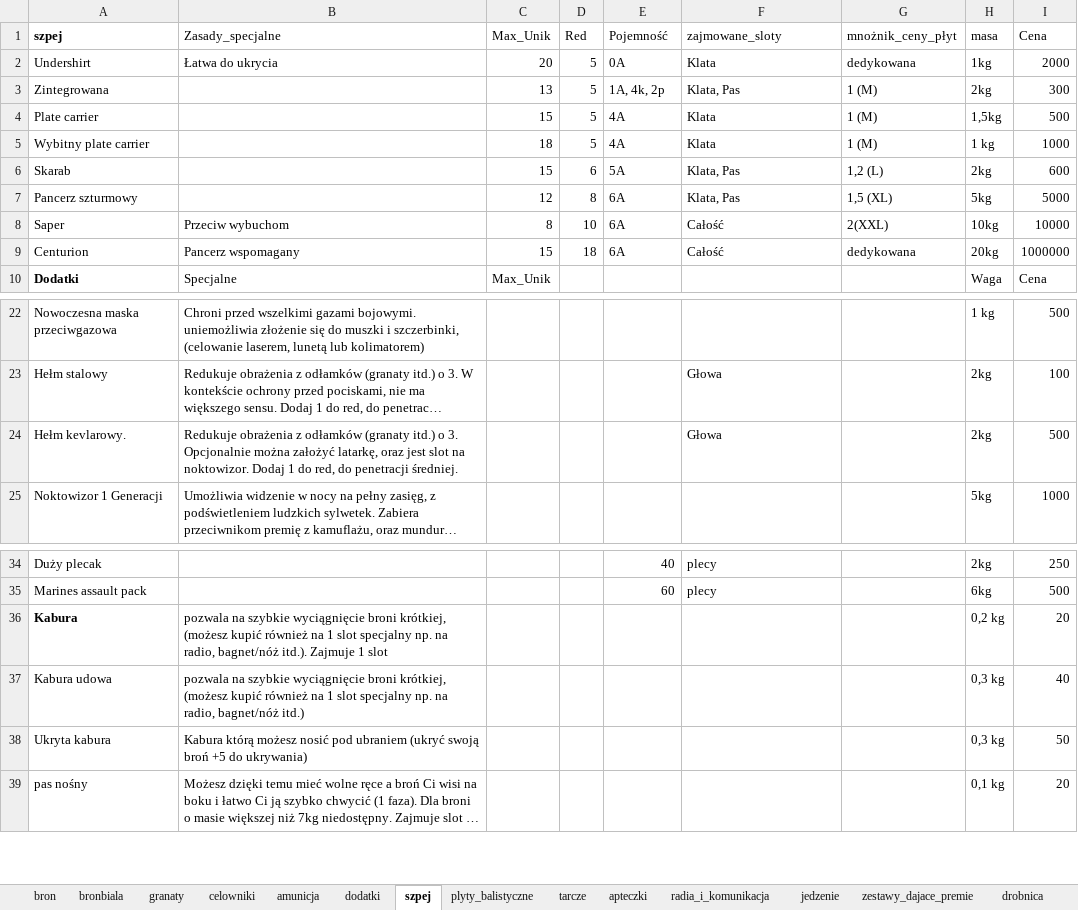
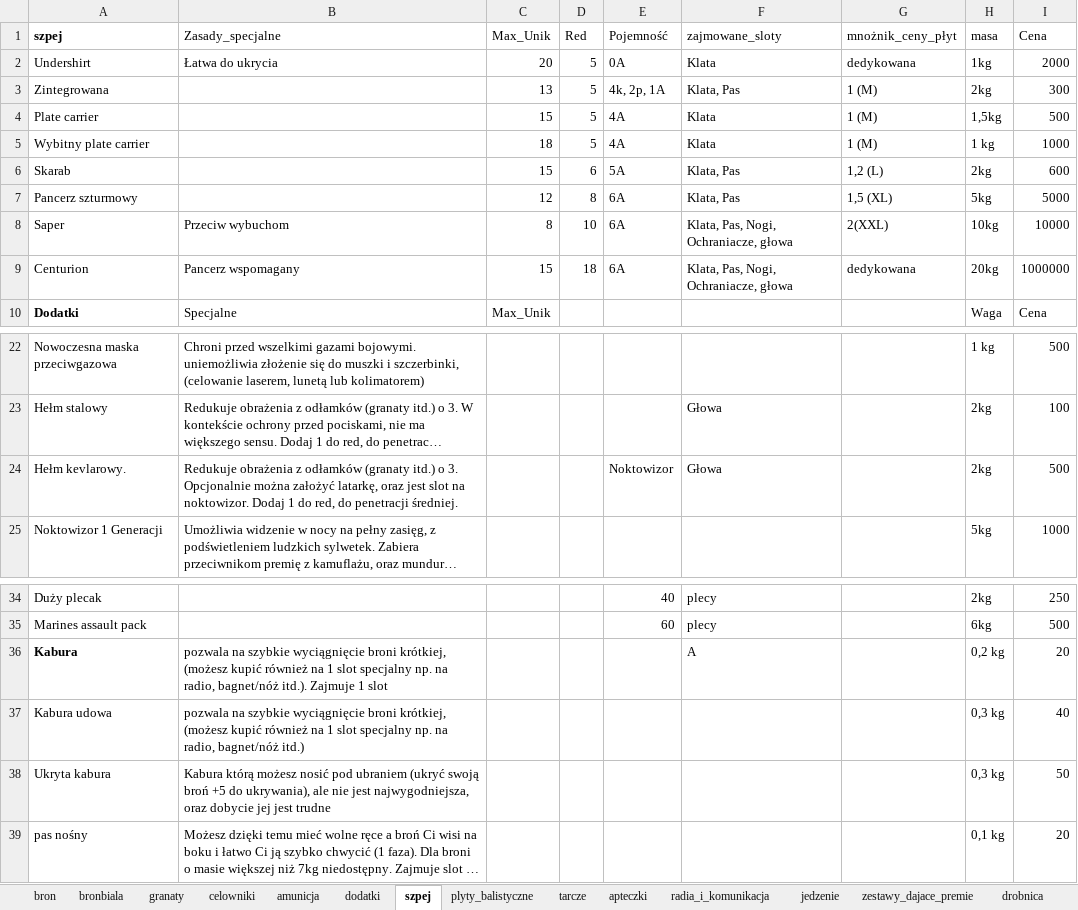
Before and after one commit to PLchochliman/TG, an Excel workbook: TabelaBroni.xlsx, sheet szpej, drawn as a sheet; only a part is shown, gaps mark what is left out; long unchanged cells end in …; values as stored, in another font and other column widths than the file's, no borders; the diff names each change by its address in the sheet, - before the commit and + after, or states it on an @@ line.

```diff
--- a/TabelaBroni.xlsx (sheet szpej)
+++ b/TabelaBroni.xlsx (sheet szpej)
-E3 (Pojemność): 1A, 4k, 2p
+E3 (Pojemność): 4k, 2p, 1A
-F8:F9 (zajmowane_sloty): Całość
+F8:F9 (zajmowane_sloty): Klata, Pas, Nogi, Ochraniacze, głowa
-E24 (Pojemność): (empty)
+E24 (Pojemność): Noktowizor
-F36 (zajmowane_sloty): (empty)
+F36 (zajmowane_sloty): A
-B38 (Zasady_specjalne): …+5 do ukrywania)
+B38 (Zasady_specjalne): …+5 do ukrywania), ale nie jest najwygodniejsza, oraz dobycie jej jest trudne
```
Also changed, not shown: other sheet tabs, 1 other file.
